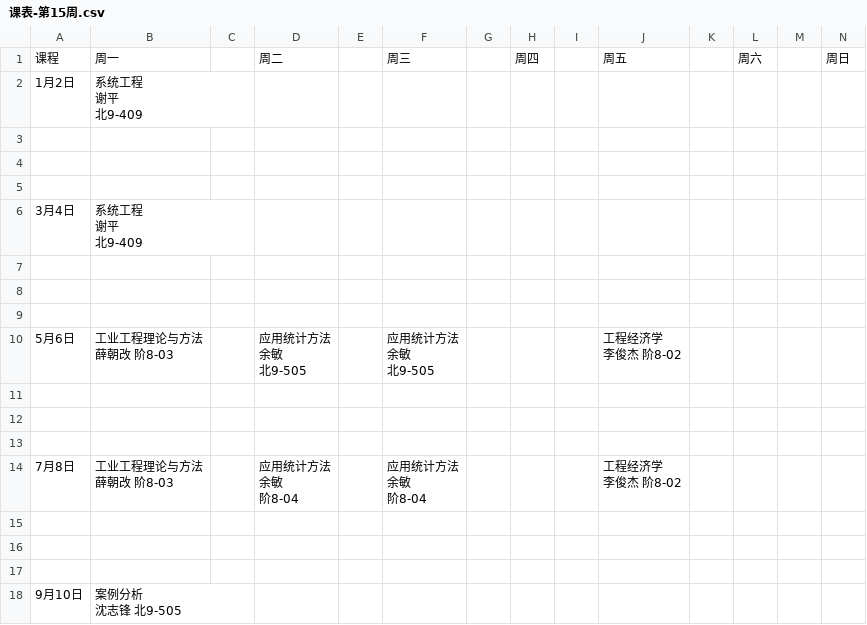
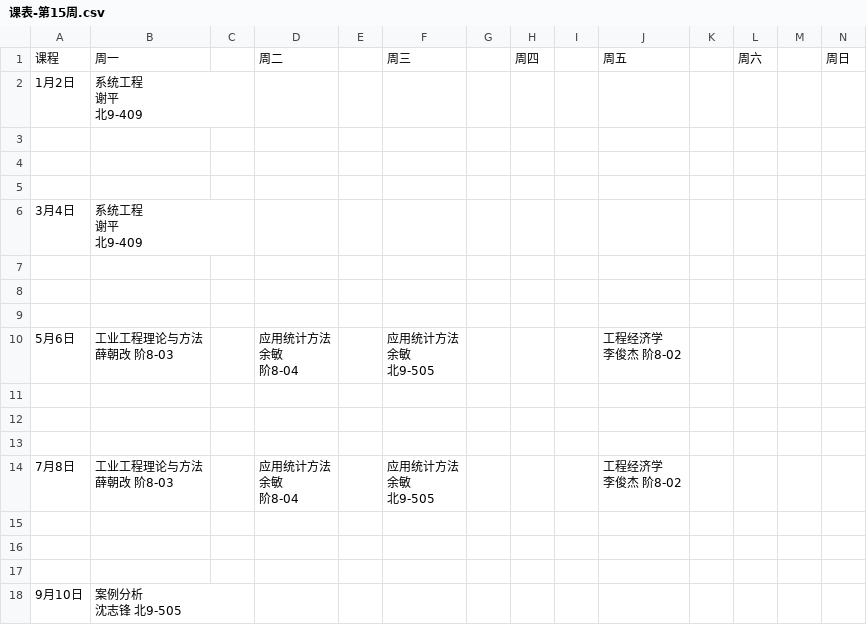
Before and after one commit to SSKKiii/Zhengda-University-s-Industrial-Course-Schedule, a CSV file: 课表-第15周.csv, drawn as a sheet.

Commit message:
Update 课表-第15周.csv

```diff
--- a/课表-第15周.csv
+++ b/课表-第15周.csv
@@ -13,9 +13,9 @@
 ,,,,,,,,,,,,,
-5月6日,"工业工程理论与方法
-薛朝改 阶8-03",,"应用统计方法
-余敏
-北9-505",,"应用统计方法
-余敏
-北9-505",,,,"工程经济学
-李俊杰 阶8-02",,,,
+5月6日,"工业工程理论与方法
+薛朝改 阶8-03",,"应用统计方法
+余敏
+阶8-04",,"应用统计方法
+余敏
+北9-505",,,,"工程经济学
+李俊杰 阶8-02",,,,
 ,,,,,,,,,,,,,
@@ -23,9 +23,9 @@
 ,,,,,,,,,,,,,
-7月8日,"工业工程理论与方法
-薛朝改 阶8-03",,"应用统计方法
-余敏
-阶8-04",,"应用统计方法
-余敏
-阶8-04",,,,"工程经济学
-李俊杰 阶8-02",,,,
+7月8日,"工业工程理论与方法
+薛朝改 阶8-03",,"应用统计方法
+余敏
+阶8-04",,"应用统计方法
+余敏
+北9-505",,,,"工程经济学
+李俊杰 阶8-02",,,,
 ,,,,,,,,,,,,,
```
